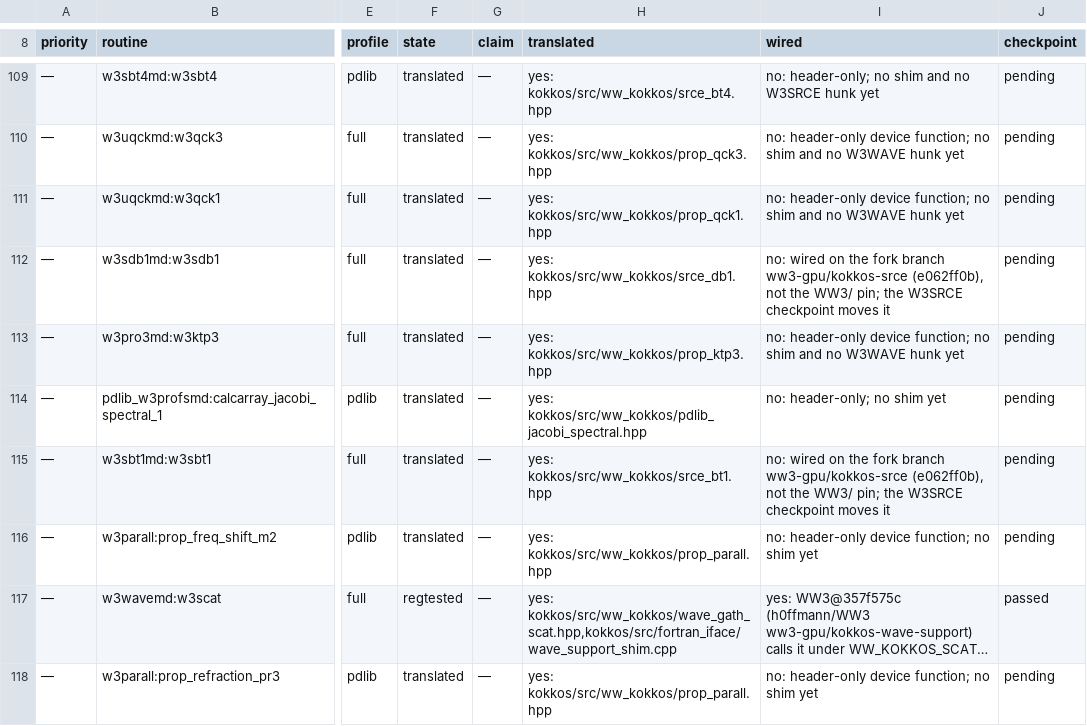
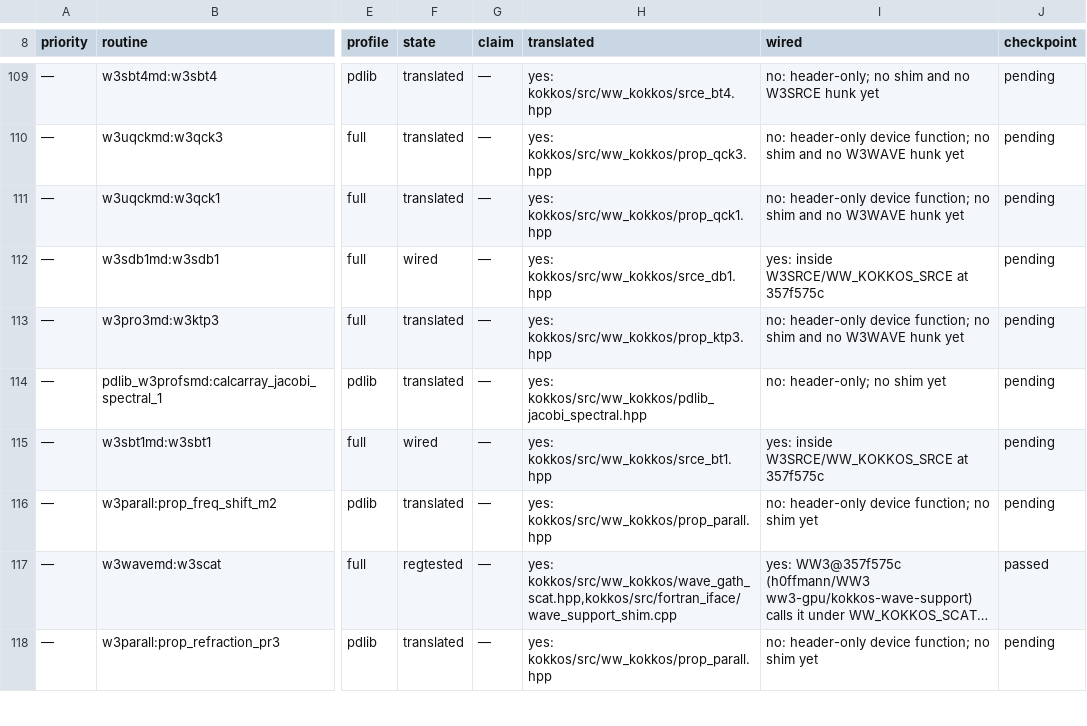
Before and after one commit to h0ffmann/ww3-gpu, a TSV file: kokkos/PORT_TABLE.tsv, drawn as a sheet; only a part is shown, gaps mark what is left out; long unchanged cells end in …; the diff covers the shown part only; the diff names each change by its address in the sheet, - before the commit and + after, or states it on an @@ line.

```diff
--- a/kokkos/PORT_TABLE.tsv
+++ b/kokkos/PORT_TABLE.tsv
-F112 (state): translated
+F112 (state): wired
-I112 (wired): no: wired on the fork branch ww3-gpu/kokkos-srce (e062ff0b), not the WW3/ pin; the W3SRCE checkpoint moves it
+I112 (wired): yes: inside W3SRCE/WW_KOKKOS_SRCE at 357f575c
-F115 (state): translated
+F115 (state): wired
-I115 (wired): no: wired on the fork branch ww3-gpu/kokkos-srce (e062ff0b), not the WW3/ pin; the W3SRCE checkpoint moves it
+I115 (wired): yes: inside W3SRCE/WW_KOKKOS_SRCE at 357f575c
```
Also changed, not shown: 66 edited cells elsewhere in this file, kokkos/ports.tsv, site/data/port_score.tsv, 56 other files.
